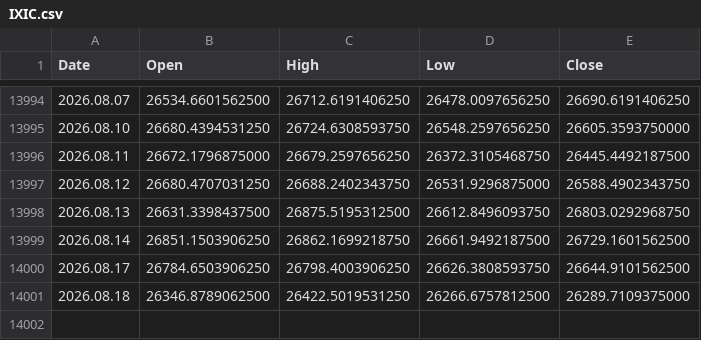
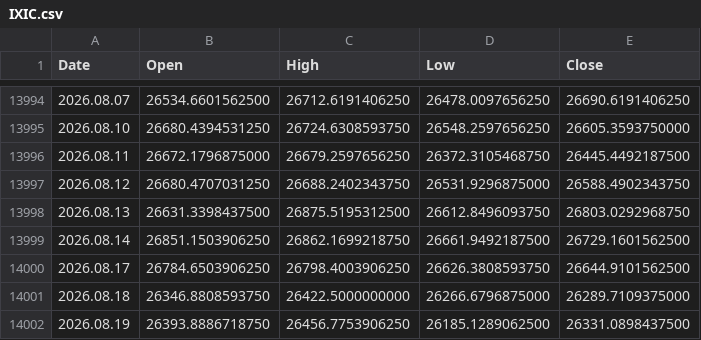
Before and after one commit to njh7799/investment, a CSV file: assets/IXIC.csv, drawn as a sheet; only a part is shown, gaps mark what is left out.

```diff
--- a/assets/IXIC.csv
+++ b/assets/IXIC.csv
@@ -14000,2 +14000,3 @@ Date,Open,High,Low,Close
 2026.08.17,26784.6503906250,26798.4003906250,26626.3808593750,26644.9101562500
-2026.08.18,26346.8789062500,26422.5019531250,26266.6757812500,26289.7109375000
+2026.08.18,26346.8808593750,26422.5000000000,26266.6796875000,26289.7109375000
+2026.08.19,26393.8886718750,26456.7753906250,26185.1289062500,26331.0898437500
```
Also changed, not shown: assets/QQQ.csv, assets/SPY.csv, 1 other file.
